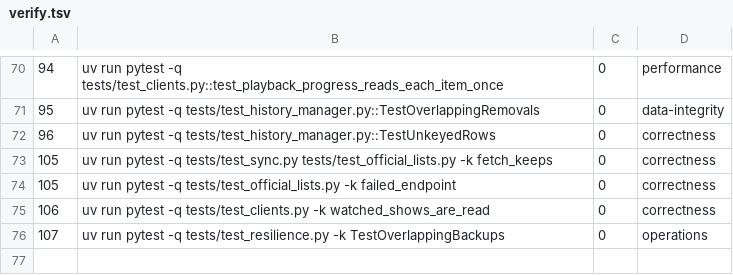
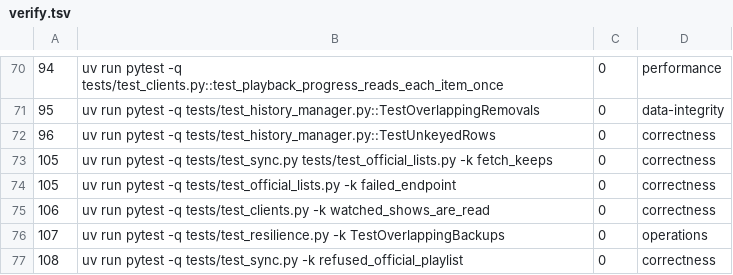
Before and after one commit to SwordfishTrumpet/traktor, a TSV file: .pipeline/verify.tsv, drawn as a sheet; only a part is shown, gaps mark what is left out.

Commit message:
Keep going after one official playlist fails, and fail the run (#108)
An official playlist update is isolated the way a personal list already was:
the failure is counted and the remaining playlists are still attempted, and a
failure in the official section now reaches the exit code instead of being
logged while the run reported success.

```diff
--- a/.pipeline/verify.tsv
+++ b/.pipeline/verify.tsv
@@ -76 +76,2 @@
 107	uv run pytest -q tests/test_resilience.py -k TestOverlappingBackups	0	operations
+108	uv run pytest -q tests/test_sync.py -k refused_official_playlist	0	correctness
```
Also changed, not shown: 2 other files.
